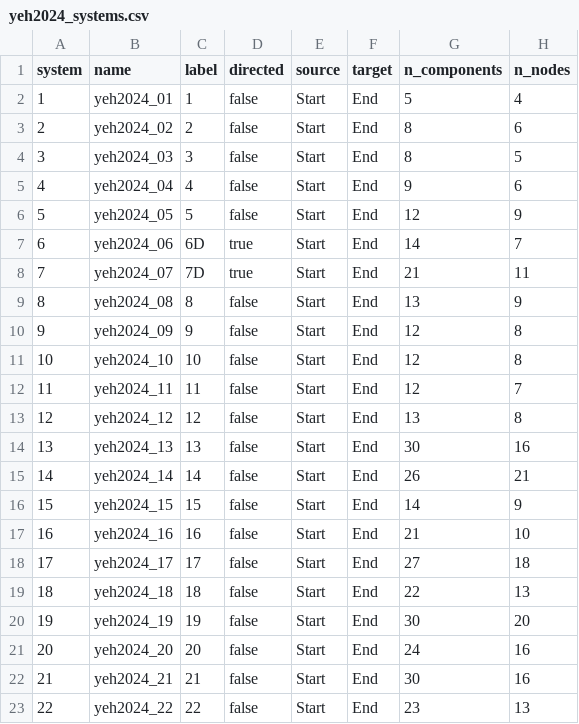
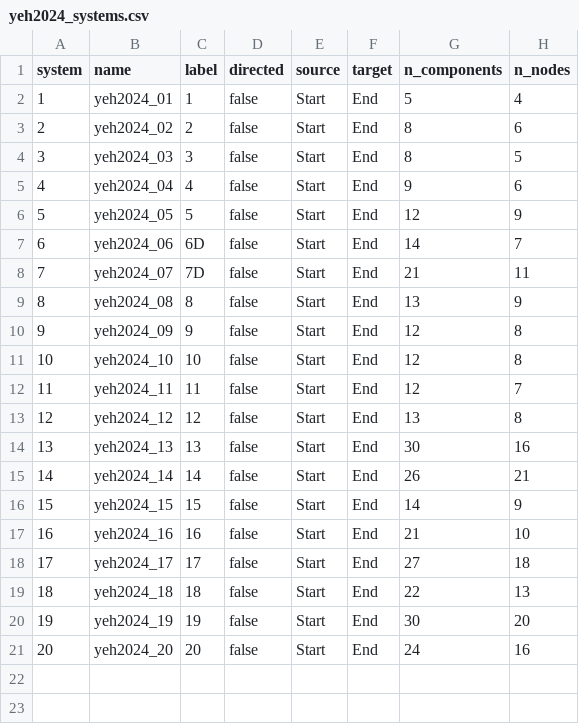
Before and after one commit to guidolagos/Simple-delayed, a CSV file: data/systems/yeh2024_systems.csv, drawn as a sheet.

```diff
--- a/data/systems/yeh2024_systems.csv
+++ b/data/systems/yeh2024_systems.csv
@@ -6,4 +6,4 @@ system,name,label,directed,source,target,n_components,n_nodes
 5,yeh2024_05,5,false,Start,End,12,9
-6,yeh2024_06,6D,true,Start,End,14,7
-7,yeh2024_07,7D,true,Start,End,21,11
+6,yeh2024_06,6D,false,Start,End,14,7
+7,yeh2024_07,7D,false,Start,End,21,11
 8,yeh2024_08,8,false,Start,End,13,9
@@ -21,3 +21 @@ system,name,label,directed,source,target,n_components,n_nodes
 20,yeh2024_20,20,false,Start,End,24,16
-21,yeh2024_21,21,false,Start,End,30,16
-22,yeh2024_22,22,false,Start,End,23,13
```
Also changed, not shown: data/systems/yeh2024_edges.csv, 10 other files.
